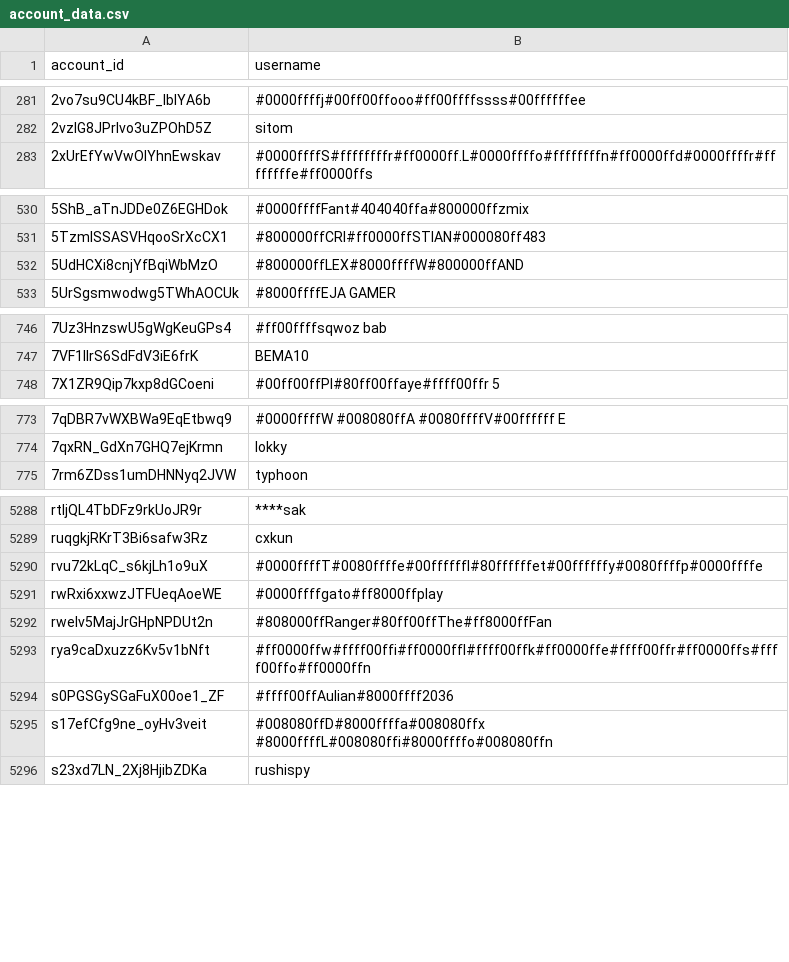
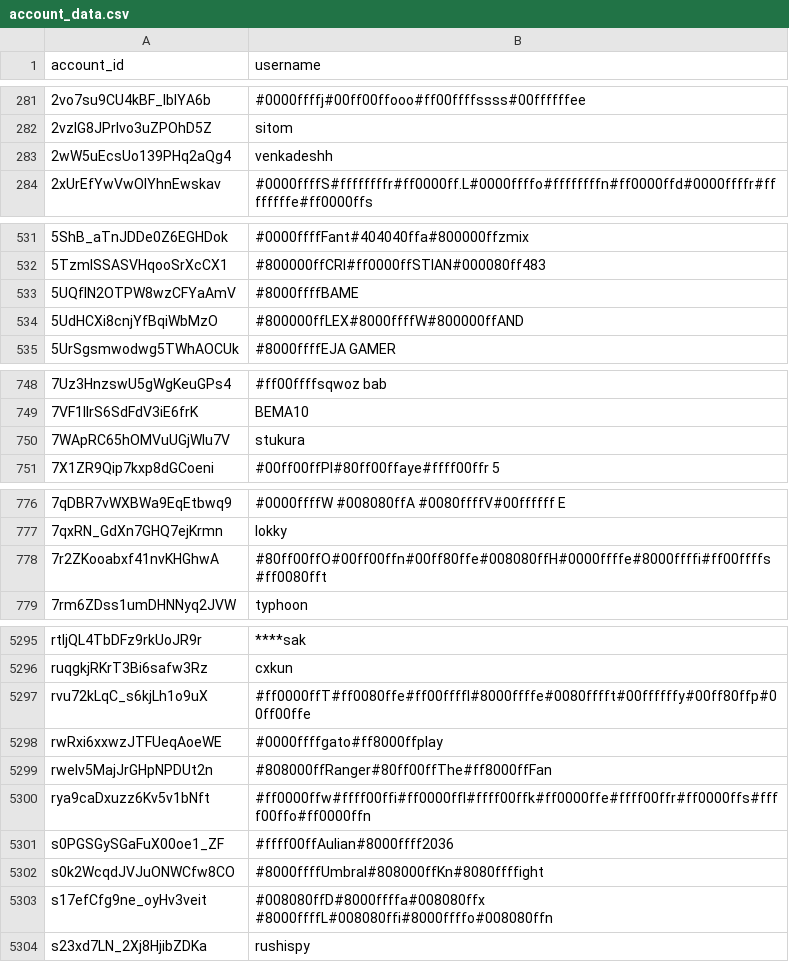
Before and after one commit to pewpewlive/ppl-data, a CSV file: account_data.csv, drawn as a sheet; only a part is shown, gaps mark what is left out; the diff covers the shown part only.

Commit message:
Roll new data computed at Sun, 18 Jan 2026 00:01:40 UTC

```diff
--- a/account_data.csv
+++ b/account_data.csv
@@ -282,2 +282,3 @@ account_id,username
 2vzIG8JPrlvo3uZPOhD5Z,sitom
+2wW5uEcsUo139PHq2aQg4,venkadeshh
 2xUrEfYwVwOIYhnEwskav,#0000ffffS#ffffffffr#ff0000ff.L#0000ffffo#ffffffffn#ff0000ffd#0000ffffr#ffffffffe#ff0000ffs
@@ -531,2 +532,3 @@ account_id,username
 5TzmISSASVHqooSrXcCX1,#800000ffCRI#ff0000ffSTIAN#000080ff483
+5UQfIN2OTPW8wzCFYaAmV,#8000ffffBAME
 5UdHCXi8cnjYfBqiWbMzO,#800000ffLEX#8000ffffW#800000ffAND
@@ -747,2 +749,3 @@ account_id,username
 7VF1IIrS6SdFdV3iE6frK,BEMA10
+7WApRC65hOMVuUGjWlu7V,stukura
 7X1ZR9Qip7kxp8dGCoeni,#00ff00ffPl#80ff00ffaye#ffff00ffr 5
@@ -774,2 +777,3 @@ account_id,username
 7qxRN_GdXn7GHQ7ejKrmn,lokky
+7r2ZKooabxf41nvKHGhwA,#80ff00ffO#00ff00ffn#00ff80ffe#008080ffH#0000ffffe#8000ffffi#ff00ffffs#ff0080fft
 7rm6ZDss1umDHNNyq2JVW,typhoon
@@ -5289,3 +5296,3 @@ rtljQL4TbDFz9rkUoJR9r,****sak
 ruqgkjRKrT3Bi6safw3Rz,cxkun
-rvu72kLqC_s6kjLh1o9uX,#0000ffffT#0080ffffe#00ffffffl#80ffffffet#00ffffffy#0080ffffp#0000ffffe
+rvu72kLqC_s6kjLh1o9uX,#ff0000ffT#ff0080ffe#ff00ffffl#8000ffffe#0080fffft#00ffffffy#00ff80ffp#00ff00ffe
 rwRxi6xxwzJTFUeqAoeWE,#0000ffffgato#ff8000ffplay
@@ -5294,2 +5301,3 @@ rya9caDxuzz6Kv5v1bNft,#ff0000ffw#ffff00ffi#ff0000ffl#ffff00ffk#ff0000ffe#ffff00f
 s0PGSGySGaFuX00oe1_ZF,#ffff00ffAulian#8000ffff2036
+s0k2WcqdJVJuONWCfw8CO,#8000ffffUmbral#808000ffKn#8080ffffight
 s17efCfg9ne_oyHv3veit,#008080ffD#8000ffffa#008080ffx #8000ffffL#008080ffi#8000ffffo#008080ffn
```
Also changed, not shown: 3 added rows and 1 edited cell elsewhere in this file.
